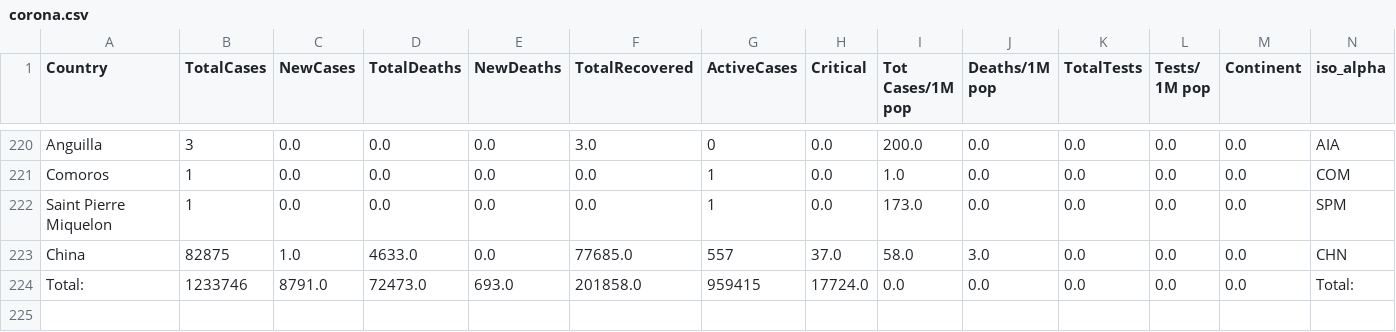
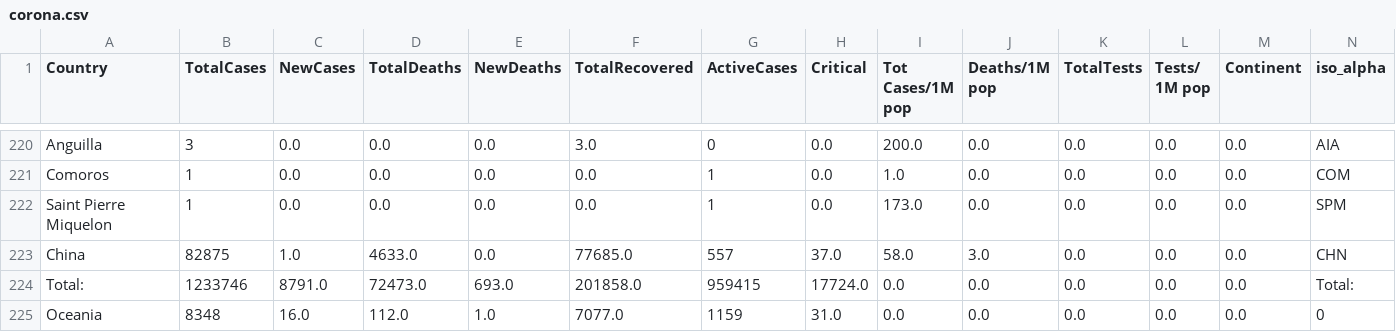
Before and after one commit to amtam0/coronavirus-world-map, a CSV file: static/data/corona.csv, drawn as a sheet; only a part is shown, gaps mark what is left out; rows hold the shown columns only; the diff names each change by its address in the sheet, - before the commit and + after, or states it on an @@ line.

Commit message:
update datatable

```diff
--- a/static/data/corona.csv
+++ b/static/data/corona.csv
+row 225: Oceania | 8348 | 16.0 | 112.0 | 1.0 | 7077.0 | 1159 | 31.0 | 0.0 | 0.0 | 0.0 | 0.0 | 0.0 | 0
```
